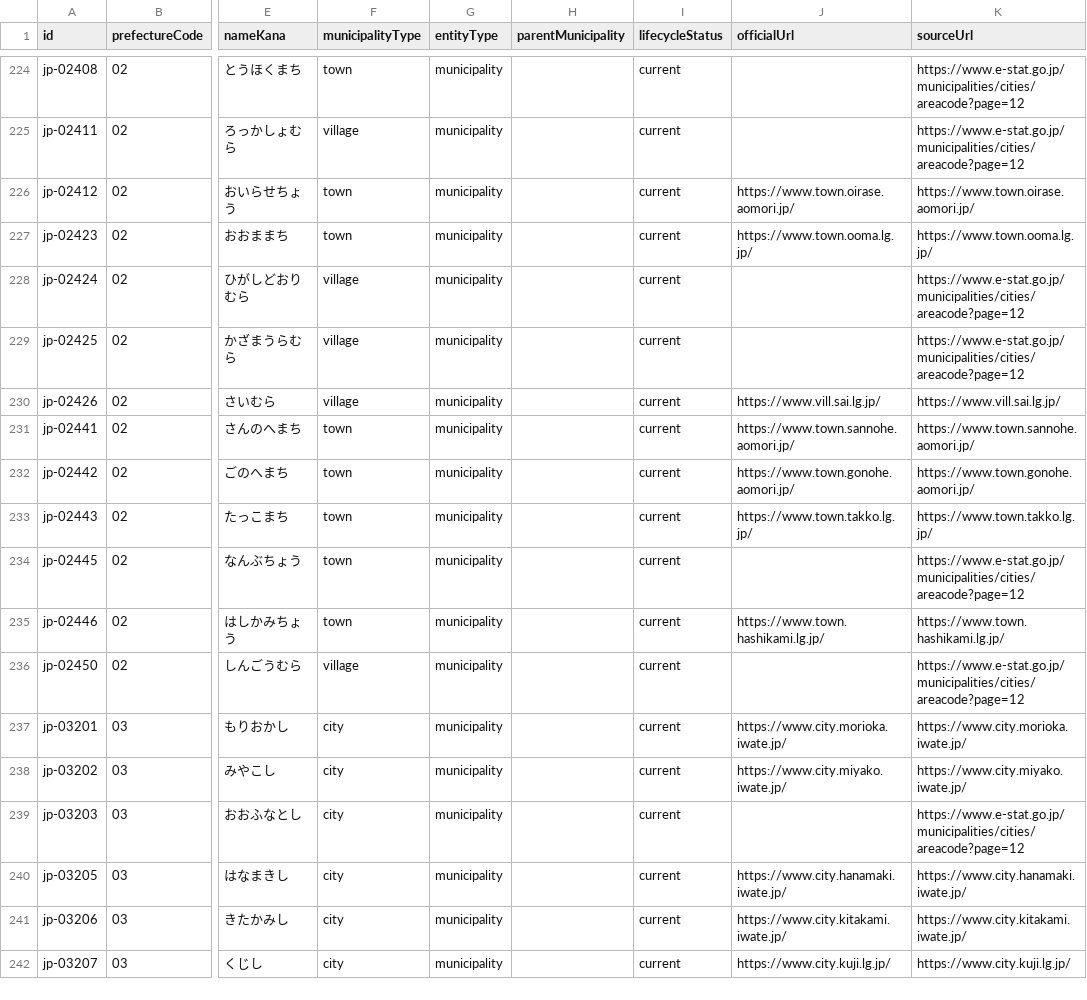
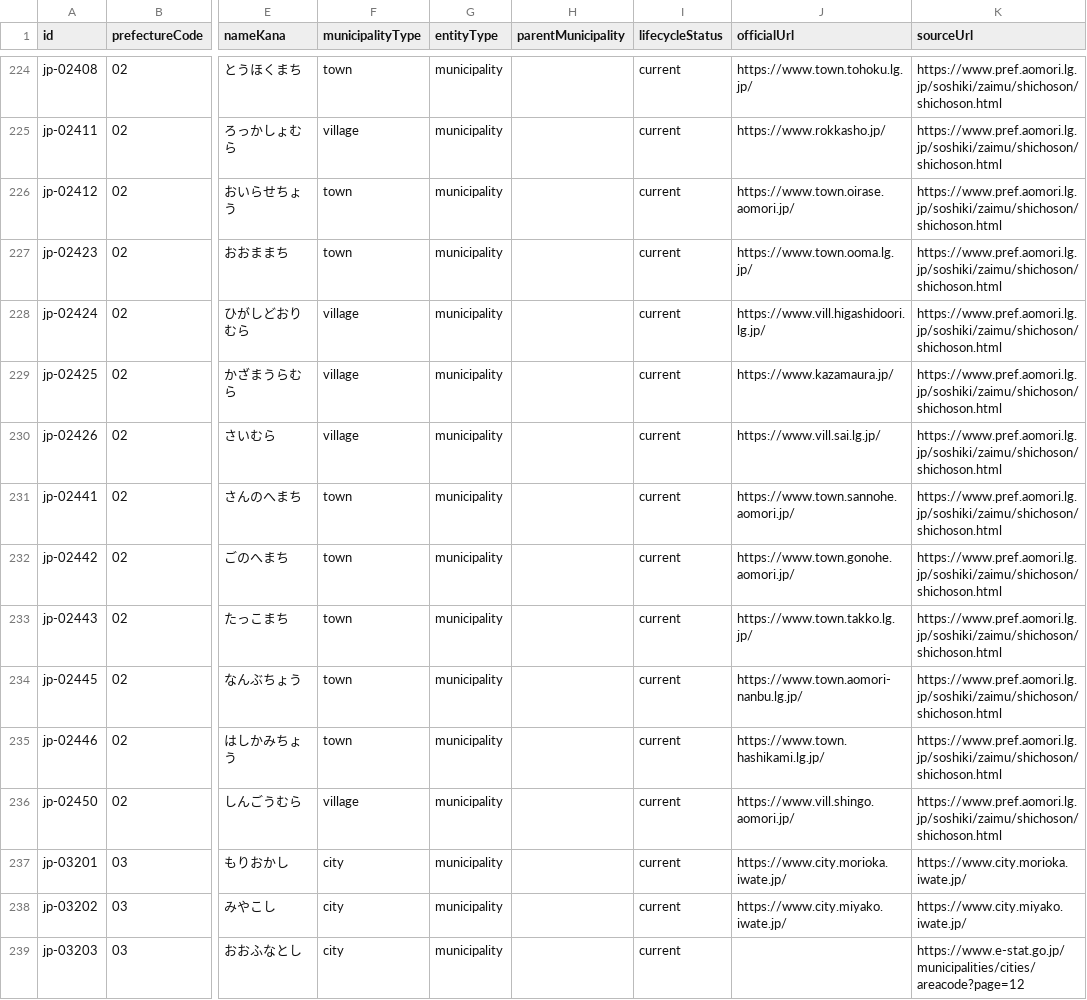
Before and after one commit to Yut8853/fukushi-portal, a CSV file: data/nationwide-municipalities.csv, drawn as a sheet; only a part is shown, gaps mark what is left out; the shorter side is filled out with more unchanged rows; the diff covers the shown part only; the diff names each change by its address in the sheet, - before the commit and + after, or states it on an @@ line.

```diff
--- a/data/nationwide-municipalities.csv
+++ b/data/nationwide-municipalities.csv
-J224 (officialUrl): (empty)
+J224 (officialUrl): https://www.town.tohoku.lg.jp/
-K224:K225 (sourceUrl): https://www.e-stat.go.jp/municipalities/cities/areacode?page=12
+K224:K225 (sourceUrl): https://www.pref.aomori.lg.jp/soshiki/zaimu/shichoson/shichoson.html
-J225 (officialUrl): (empty)
+J225 (officialUrl): https://www.rokkasho.jp/
-K226 (sourceUrl): https://www.town.oirase.aomori.jp/
+K226 (sourceUrl): https://www.pref.aomori.lg.jp/soshiki/zaimu/shichoson/shichoson.html
-K227 (sourceUrl): https://www.town.ooma.lg.jp/
+K227 (sourceUrl): https://www.pref.aomori.lg.jp/soshiki/zaimu/shichoson/shichoson.html
-J228 (officialUrl): (empty)
+J228 (officialUrl): https://www.vill.higashidoori.lg.jp/
-K228:K229 (sourceUrl): https://www.e-stat.go.jp/municipalities/cities/areacode?page=12
+K228:K229 (sourceUrl): https://www.pref.aomori.lg.jp/soshiki/zaimu/shichoson/shichoson.html
-J229 (officialUrl): (empty)
+J229 (officialUrl): https://www.kazamaura.jp/
-K230 (sourceUrl): https://www.vill.sai.lg.jp/
+K230 (sourceUrl): https://www.pref.aomori.lg.jp/soshiki/zaimu/shichoson/shichoson.html
-K231 (sourceUrl): https://www.town.sannohe.aomori.jp/
+K231 (sourceUrl): https://www.pref.aomori.lg.jp/soshiki/zaimu/shichoson/shichoson.html
-K232 (sourceUrl): https://www.town.gonohe.aomori.jp/
+K232 (sourceUrl): https://www.pref.aomori.lg.jp/soshiki/zaimu/shichoson/shichoson.html
-K233 (sourceUrl): https://www.town.takko.lg.jp/
+K233 (sourceUrl): https://www.pref.aomori.lg.jp/soshiki/zaimu/shichoson/shichoson.html
-J234 (officialUrl): (empty)
+J234 (officialUrl): https://www.town.aomori-nanbu.lg.jp/
-K234 (sourceUrl): https://www.e-stat.go.jp/municipalities/cities/areacode?page=12
+K234 (sourceUrl): https://www.pref.aomori.lg.jp/soshiki/zaimu/shichoson/shichoson.html
-K235 (sourceUrl): https://www.town.hashikami.lg.jp/
+K235 (sourceUrl): https://www.pref.aomori.lg.jp/soshiki/zaimu/shichoson/shichoson.html
-J236 (officialUrl): (empty)
+J236 (officialUrl): https://www.vill.shingo.aomori.jp/
-K236 (sourceUrl): https://www.e-stat.go.jp/municipalities/cities/areacode?page=12
+K236 (sourceUrl): https://www.pref.aomori.lg.jp/soshiki/zaimu/shichoson/shichoson.html
```
Also changed, not shown: 30 edited cells elsewhere in this file, data/municipalities.csv, data/sources.csv, 3 other files.
